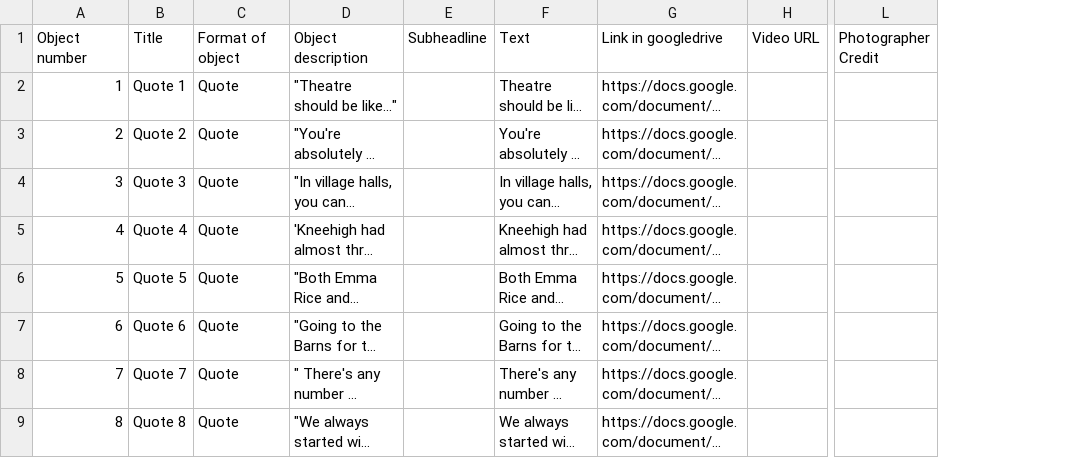
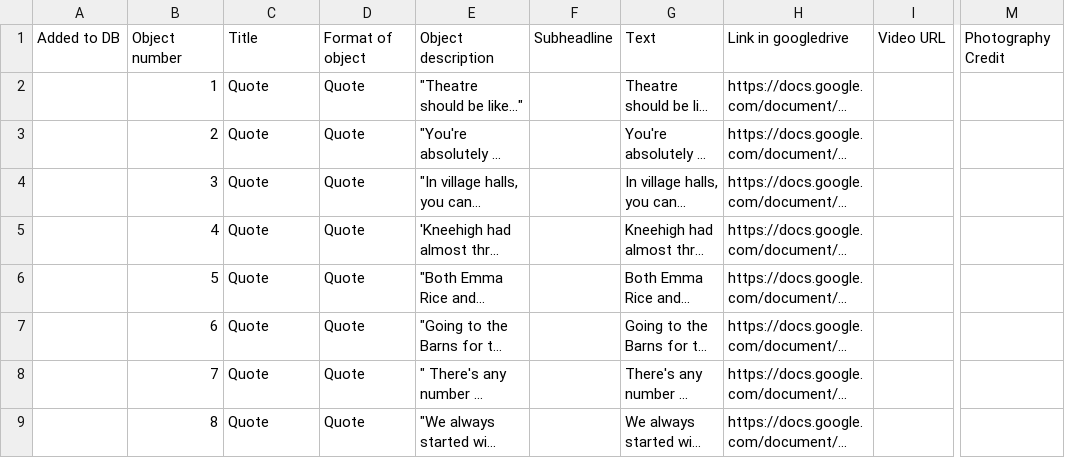
Before and after one commit to snoozanna/kneehigh, a CSV file: site/imports/archive-objects-source.csv, drawn as a sheet; only a part is shown, gaps mark what is left out; long unchanged cells end in …; removed rows and columns are numbered as before the commit, all else as after; the diff covers the shown part only; the diff names each change by its address in the sheet, - before the commit and + after, or states it on an @@ line.

```diff
--- a/site/imports/archive-objects-source.csv
+++ b/site/imports/archive-objects-source.csv
+column A, row 1: Added to DB
-column B, rows 1-9: Title | Quote 1 | Quote 2 | Quote 3 | Quote 4 | Quote 5 | Quote 6 | Quote 7 | Quote 8
+column D, rows 1-9: Format of object | Quote | Quote | Quote | Quote | Quote | Quote | Quote | Quote
-column E, row 1: Subheadline
+column F, row 1: Subheadline
-column H, row 1: Video URL
+column I, row 1: Video URL
-C1: Format of object
+C1: Title
-M1: Photographer Credit
+M1: Photography Credit
```
Also changed, not shown: 27 added rows elsewhere in this file, site/imports/archive-objects.csv, 11 other files.
